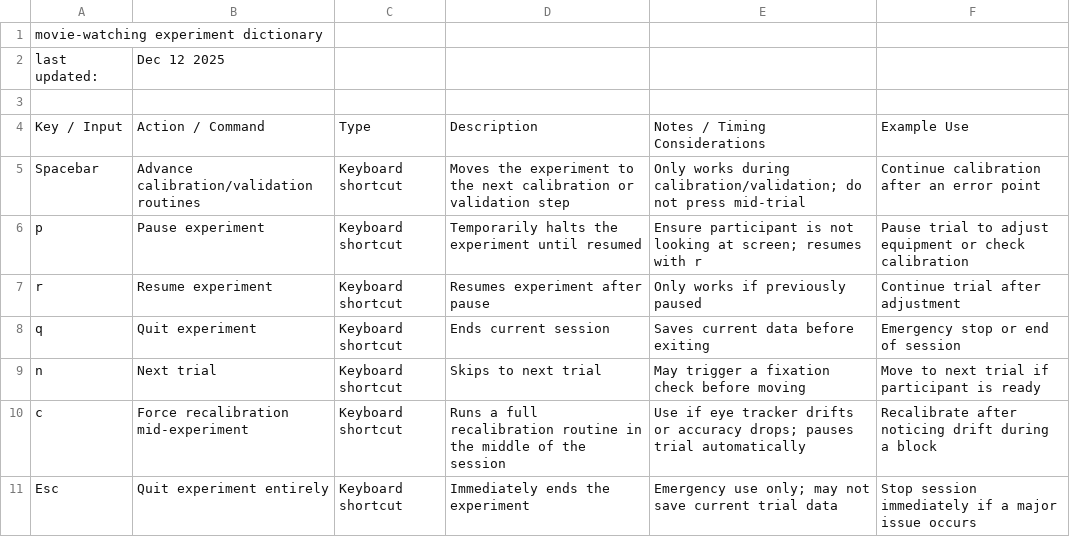
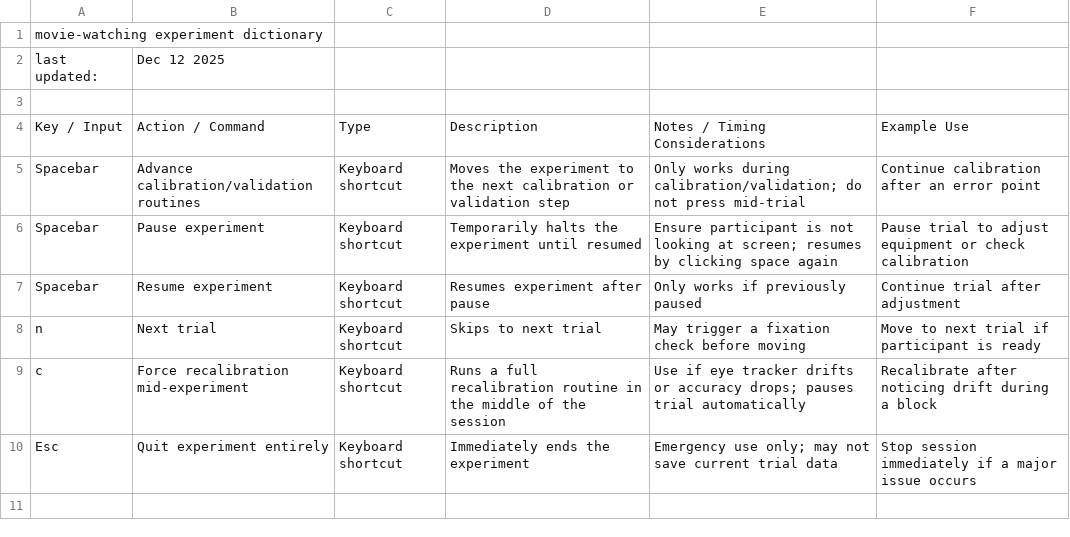
Before and after one commit to vislearnlab/movie-watching, a CSV file: documentation/exp_dictionary.csv, drawn as a sheet.

```diff
--- a/documentation/exp_dictionary.csv
+++ b/documentation/exp_dictionary.csv
@@ -5,5 +5,4 @@ Key / Input,Action / Command,Type,Description,Notes / Timing Considerations,Exam
 Spacebar,Advance calibration/validation routines,Keyboard shortcut,Moves the experiment to the next calibration or validation step,Only works during calibration/validation; do not press mid-trial,Continue calibration after an error point
-p,Pause experiment,Keyboard shortcut,Temporarily halts the experiment until resumed,Ensure participant is not looking at screen; resumes with r,Pause trial to adjust equipment or check calibration
-r,Resume experiment,Keyboard shortcut,Resumes experiment after pause,Only works if previously paused,Continue trial after adjustment
-q,Quit experiment,Keyboard shortcut,Ends current session,Saves current data before exiting,Emergency stop or end of session
+Spacebar,Pause experiment,Keyboard shortcut,Temporarily halts the experiment until resumed,Ensure participant is not looking at screen; resumes by clicking space again,Pause trial to adjust equipment or check calibration
+Spacebar,Resume experiment,Keyboard shortcut,Resumes experiment after pause,Only works if previously paused,Continue trial after adjustment
 n,Next trial,Keyboard shortcut,Skips to next trial,May trigger a fixation check before moving,Move to next trial if participant is ready
```
Also changed, not shown: 2 other files.
